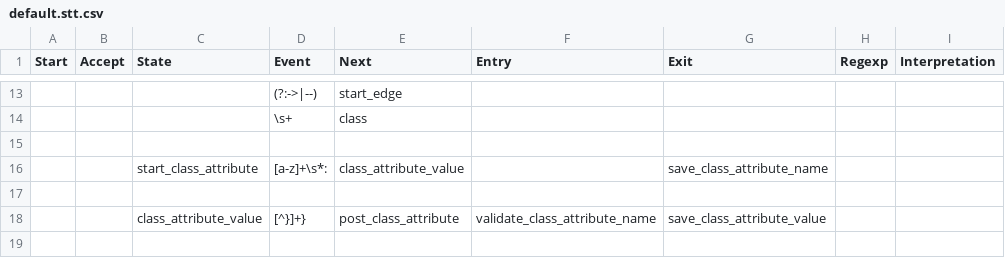
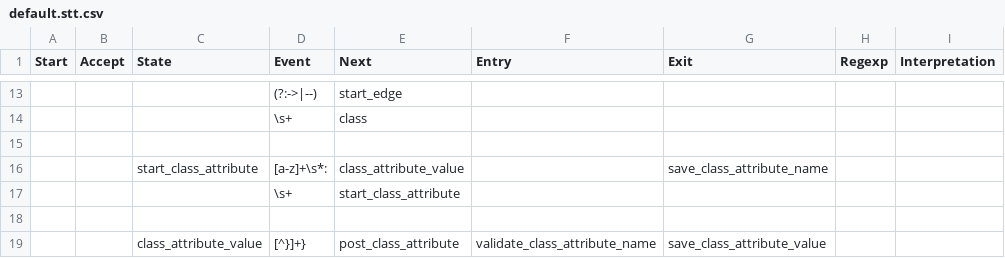
Before and after one commit to gitpan/Graph-Easy-Marpa, a CSV file: data/default.stt.csv, drawn as a sheet; only a part is shown, gaps mark what is left out; the shorter side is filled out with more unchanged rows.

```diff
--- a/data/default.stt.csv
+++ b/data/default.stt.csv
@@ -16,2 +16,3 @@
 ,,"start_class_attribute","[a-z]+\s*:","class_attribute_value",,"save_class_attribute_name",,
+,,,"\s+","start_class_attribute",,,,
 ,,,,,,,,
```
Also changed, not shown: 14 other files.
